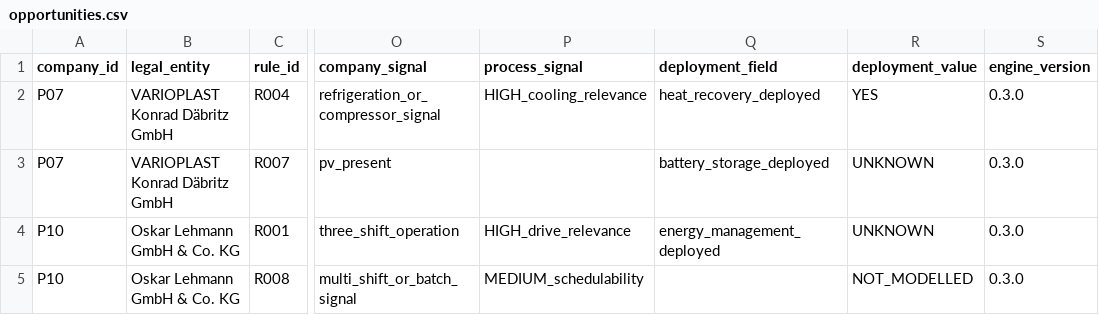
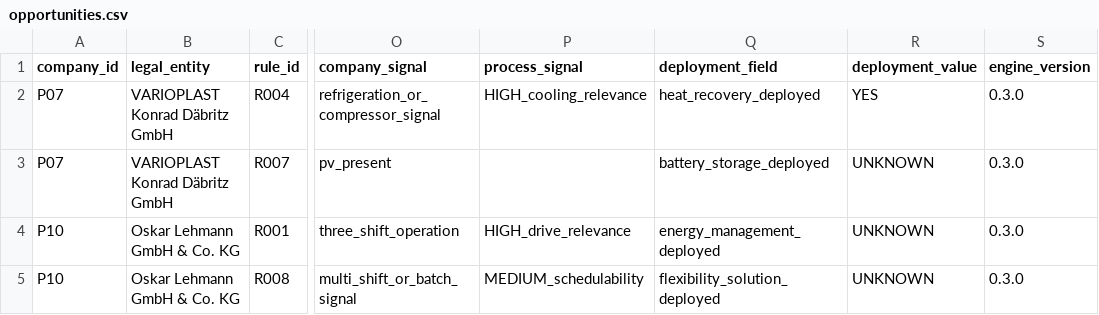
Before and after one commit to AnnaKolisnyk74/sme-etoi, a CSV file: outputs/opportunities.csv, drawn as a sheet; only a part is shown, gaps mark what is left out; the diff names each change by its address in the sheet, - before the commit and + after, or states it on an @@ line.

```diff
--- a/outputs/opportunities.csv
+++ b/outputs/opportunities.csv
-Q5 (deployment_field): (empty)
+Q5 (deployment_field): flexibility_solution_deployed
-R5 (deployment_value): NOT_MODELLED
+R5 (deployment_value): UNKNOWN
```
Also changed, not shown: data/company_intelligence.csv, outputs/research_queue.csv, 6 other files.
